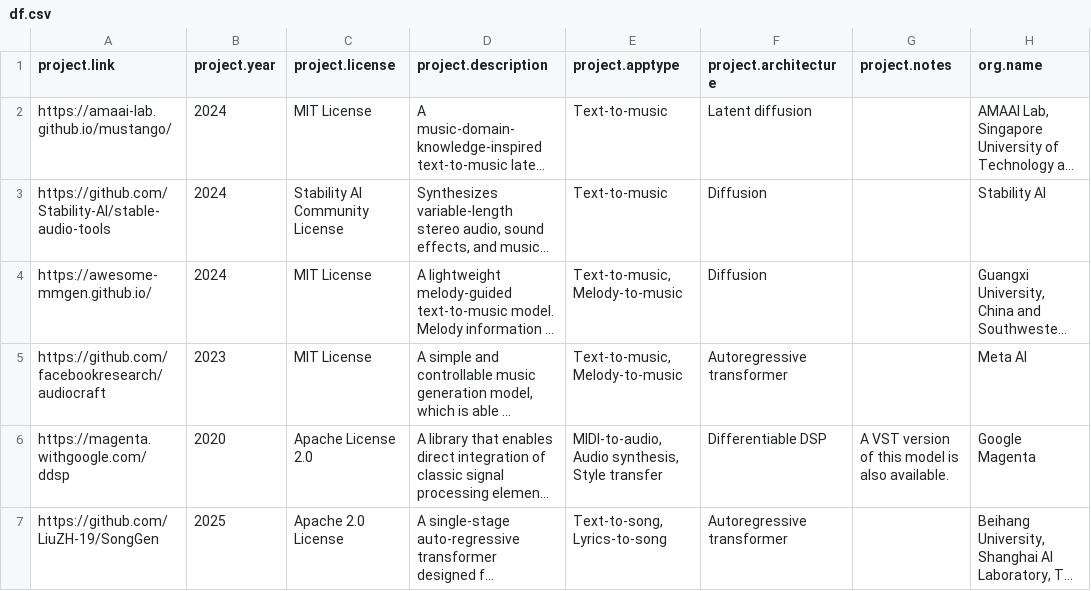
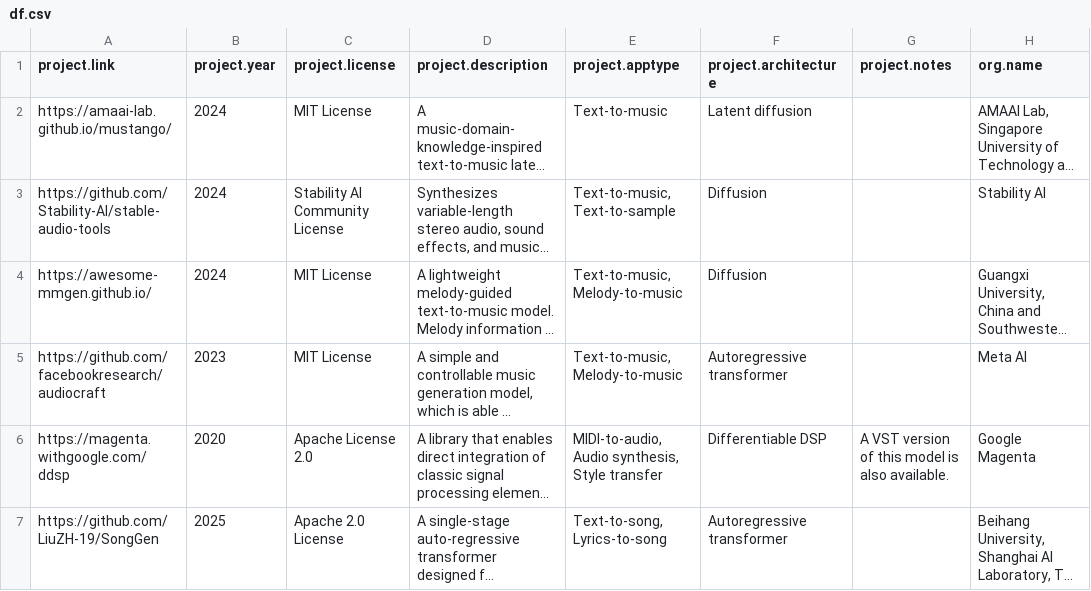
Before and after one commit to roserbatlleroca/MusGO_framework, a CSV file: docs/df.csv, drawn as a sheet; only a part is shown; long unchanged cells end in …; the diff names each change by its address in the sheet, - before the commit and + after, or states it on an @@ line.

```diff
--- a/docs/df.csv
+++ b/docs/df.csv
-E3 (project.apptype): Text-to-music
+E3 (project.apptype): Text-to-music, Text-to-sample
```
Also changed, not shown: 29 other files.
